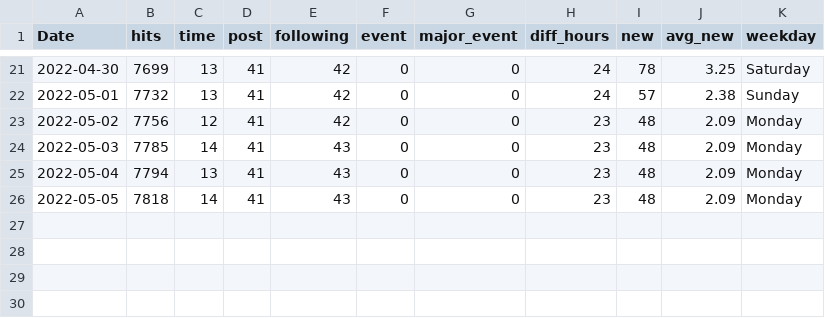
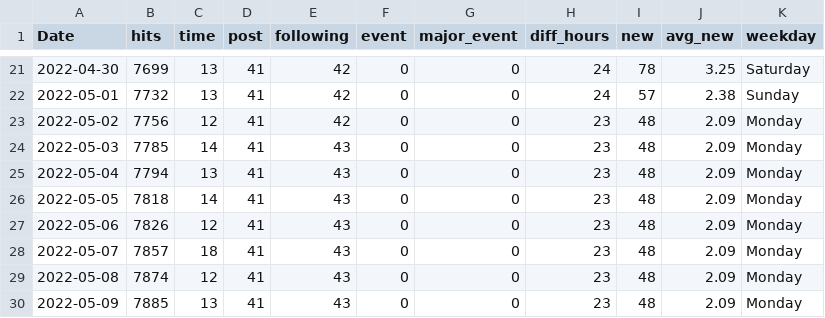
Before and after one commit to clfee/Shiny-apps, a CSV file: Ujin.csv, drawn as a sheet; only a part is shown, gaps mark what is left out; the diff names each change by its address in the sheet, - before the commit and + after, or states it on an @@ line.

Commit message:
Update Ujin.csv
update value

```diff
--- a/Ujin.csv
+++ b/Ujin.csv
+row 27: 2022-05-06 | 7826 | 12 | 41 | 43 | 0 | 0 | 23 | 48 | 2.09 | Monday
+row 28: 2022-05-07 | 7857 | 18 | 41 | 43 | 0 | 0 | 23 | 48 | 2.09 | Monday
+row 29: 2022-05-08 | 7874 | 12 | 41 | 43 | 0 | 0 | 23 | 48 | 2.09 | Monday
+row 30: 2022-05-09 | 7885 | 13 | 41 | 43 | 0 | 0 | 23 | 48 | 2.09 | Monday
```
